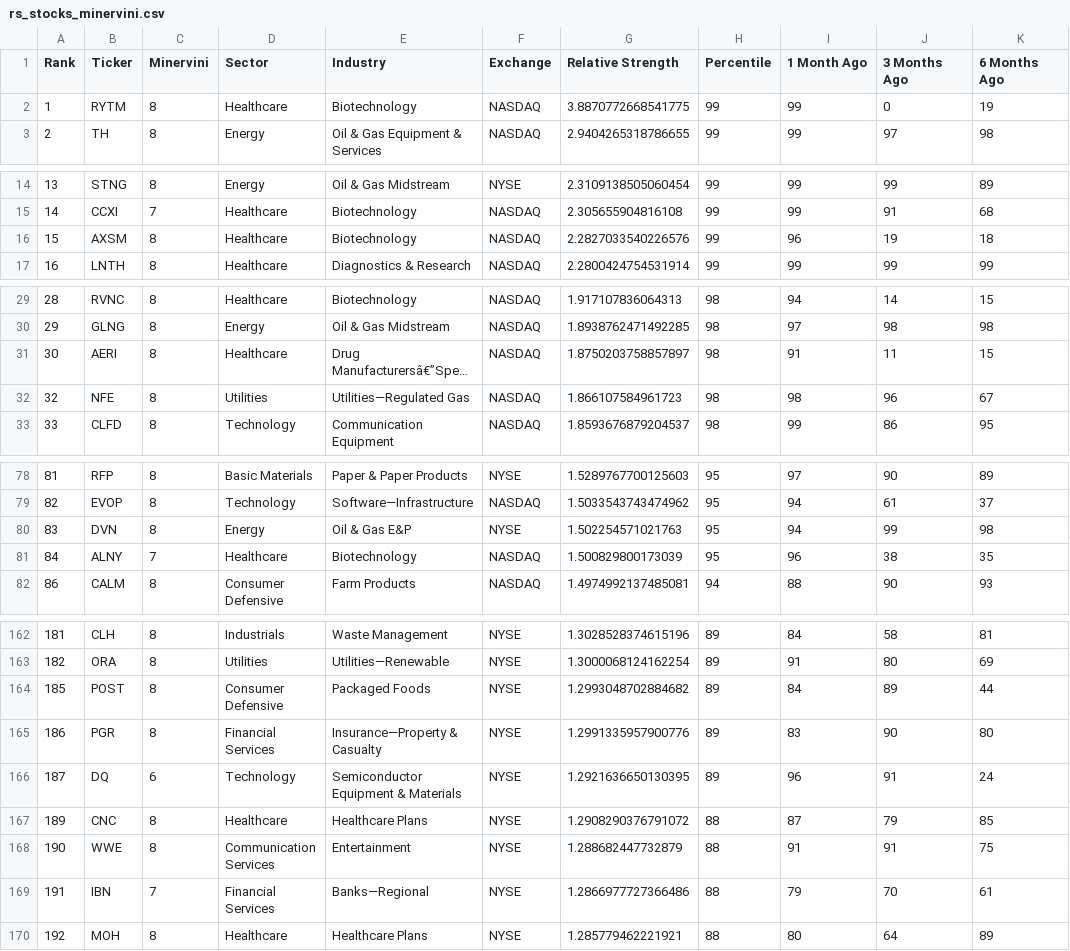
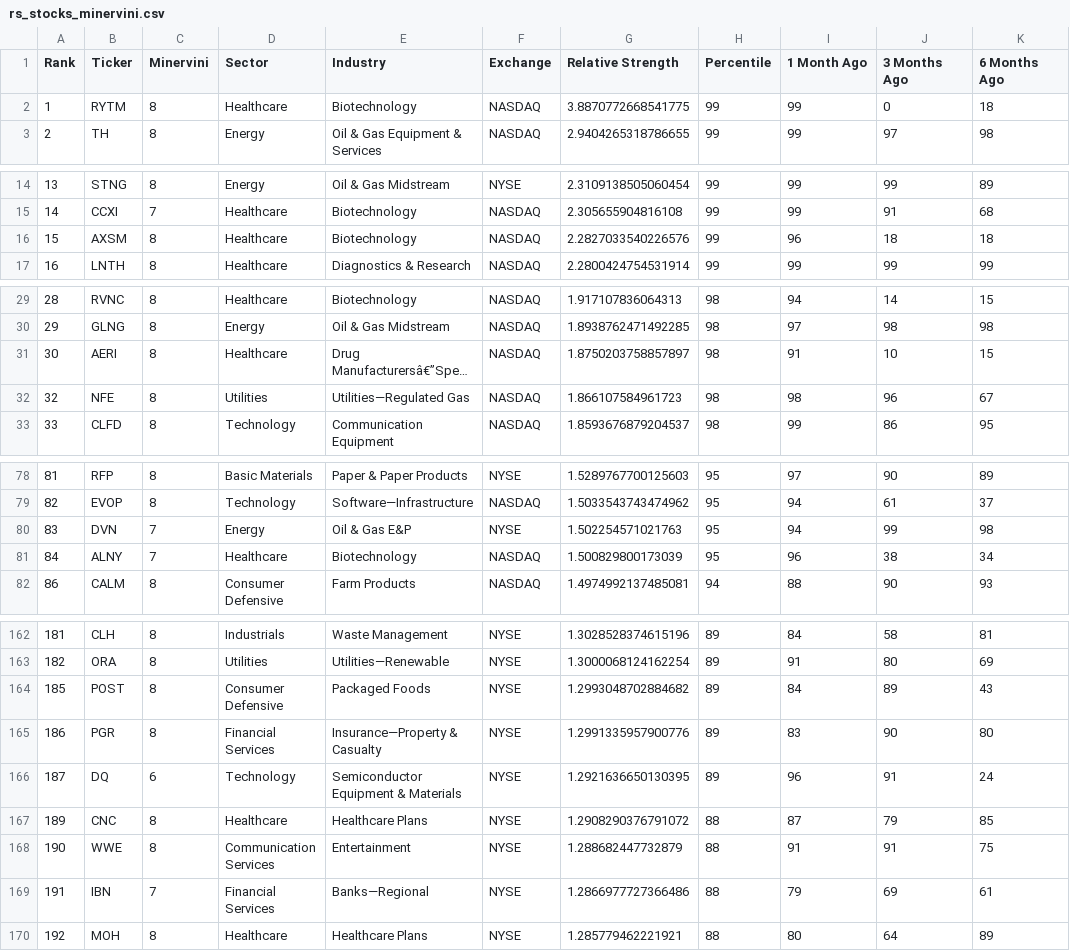
Before and after one commit to krajeshj/RS-python-scripts, a CSV file: RS-Daily-Log/output/rs_stocks_minervini.csv, drawn as a sheet; only a part is shown, gaps mark what is left out; long unchanged cells end in …; the diff covers the shown part only; the diff names each change by its address in the sheet, - before the commit and + after, or states it on an @@ line.

```diff
--- a/RS-Daily-Log/output/rs_stocks_minervini.csv
+++ b/RS-Daily-Log/output/rs_stocks_minervini.csv
-K2 (6 Months Ago): 19
+K2 (6 Months Ago): 18
-J16 (3 Months Ago): 19
+J16 (3 Months Ago): 18
-J31 (3 Months Ago): 11
+J31 (3 Months Ago): 10
-C80 (Minervini): 8
+C80 (Minervini): 7
-K81 (6 Months Ago): 35
+K81 (6 Months Ago): 34
-K164 (6 Months Ago): 44
+K164 (6 Months Ago): 43
-J169 (3 Months Ago): 70
+J169 (3 Months Ago): 69
```
Also changed, not shown: 2 edited cells elsewhere in this file, RS-Daily-Log/output/rs_industries.csv, RS-Daily-Log/output/rs_stocks.csv, 4 other files.
